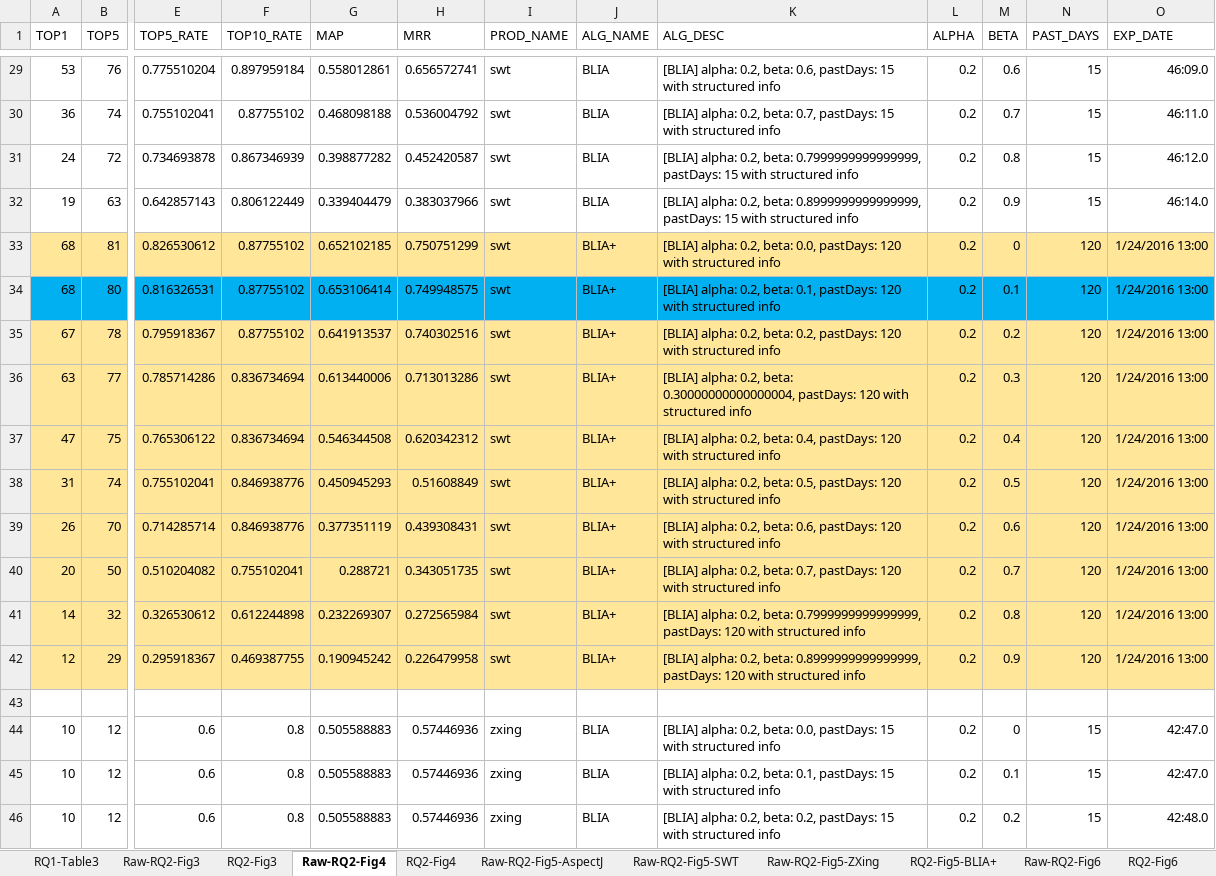
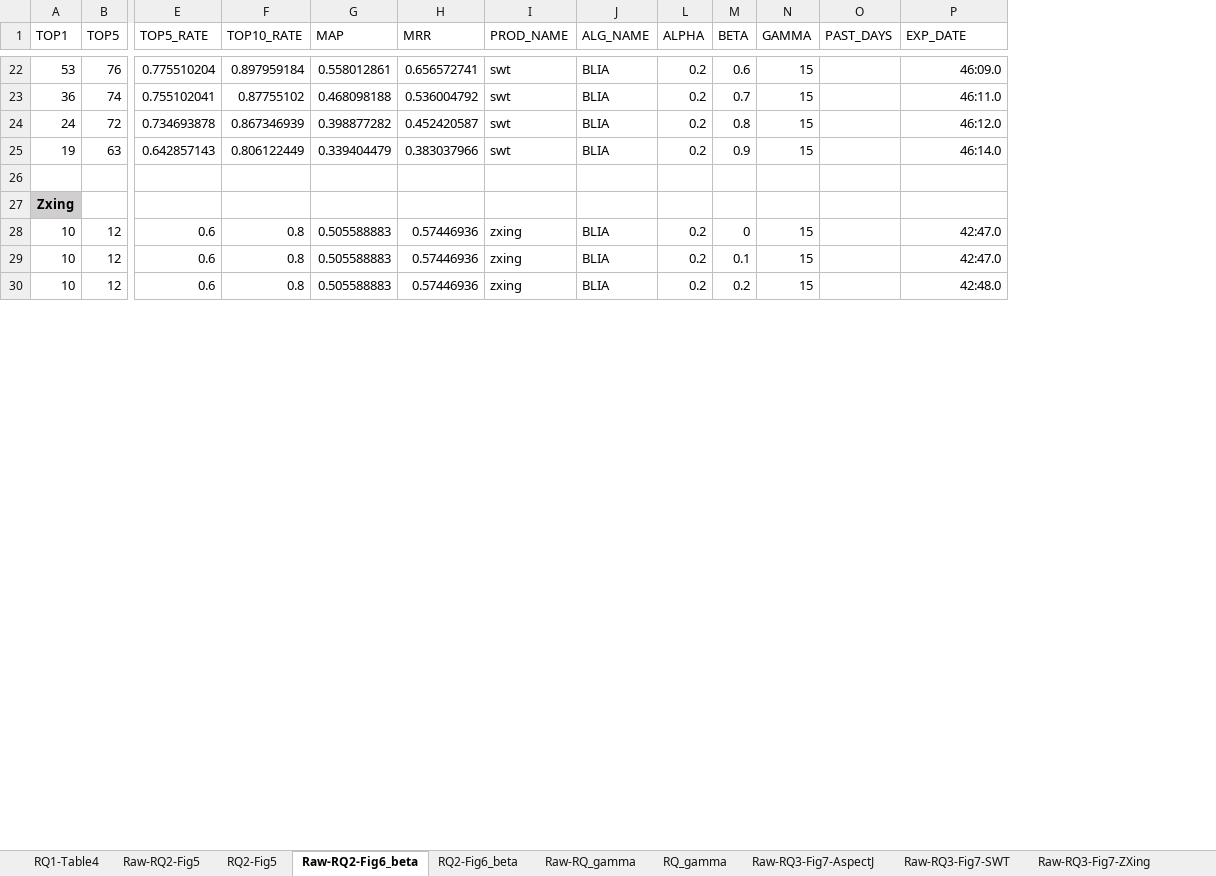
Before and after one commit to klausyoum/BLIA, an Excel workbook: doc/Experiment results of BLIA v1.5.xlsx, sheet Raw-RQ2-Fig6_beta, drawn as a sheet; only a part is shown, gaps mark what is left out; values as stored, in another font and other column widths than the file's, no borders; removed rows and columns are numbered as before the commit, all else as after; rows hold the shown columns only; the diff covers the shown part only; the diff names each change by its address in the sheet, - before the commit and + after, or states it on an @@ line.

Commit message:
- clean up for Experiment results of BLIA v1.5

```diff
--- a/doc/Experiment results of BLIA v1.5.xlsx (sheet Raw-RQ2-Fig6_beta)
+++ b/doc/Experiment results of BLIA v1.5.xlsx (sheet Raw-RQ2-Fig6_beta)
-sheet tab: Raw-RQ2-Fig3
+sheet tab: RQ1-Table4
-sheet tab: RQ2-Fig3
+sheet tab: Raw-RQ3-Fig7-AspectJ
-sheet tab: Raw-RQ2-Fig4
+sheet tab: Raw-RQ2-Fig6_beta
-sheet tab: RQ2-Fig4
+sheet tab: Raw-RQ3-Fig7-SWT
-sheet tab: Raw-RQ2-Fig5-AspectJ
+sheet tab: Raw-RQ2-Fig5
-sheet tab: Raw-RQ2-Fig5-SWT
+sheet tab: Raw-RQ3-Fig7-ZXing
-sheet tab: RQ1-Table3
+sheet tab: RQ2-Fig5
+sheet tab: RQ2-Fig6_beta
@@ sheet tab order changed: RQ1-Table4 | Raw-RQ2-Fig5 | RQ2-Fig5 | Raw-RQ2-Fig6_beta | RQ2-Fig6_beta | Raw-RQ_gamma | RQ_gamma | Raw-RQ3-Fig7-AspectJ | Raw-RQ3-Fig7-SWT | Raw-RQ3-Fig7-ZXing @@
@@ column K (ALG_DESC) hidden, rows 29-32: [BLIA] alpha: 0.2, beta: 0.6, pastDays: 15 with structured info | [BLIA] alpha: 0.2, beta: 0.7, pastDays: 15 with structured info | [BLIA] alpha: 0.2, beta: 0.7999999999999999, pastDays: 15 with structured info | [BLIA] alpha: 0.2, beta: 0.8999999999999999, pastDays: 15 with structured info; rows 44-46: [BLIA] alpha: 0.2, beta: 0.0, pastDays: 15 with structured info | [BLIA] alpha: 0.2, beta: 0.1, pastDays: 15 with structured info | [BLIA] alpha: 0.2, beta: 0.2, pastDays: 15 with structured info @@
+column N (GAMMA), rows 22-25: all 15; rows 28-30: all 15
-O22:O25 (PAST_DAYS): 15
+O22:O25 (PAST_DAYS): (empty)
-row 33: 68 | 81 | 0.826530612 | 0.87755102 | 0.652102185 | 0.750751299 | swt | BLIA+ | [BLIA] alpha: 0.2, beta: 0.0, pastDays: 120 with structured info | 0.2 | 0 | 120 | 1/24/2016 13:00
-row 34: 68 | 80 | 0.816326531 | 0.87755102 | 0.653106414 | 0.749948575 | swt | BLIA+ | [BLIA] alpha: 0.2, beta: 0.1, pastDays: 120 with structured info | 0.2 | 0.1 | 120 | 1/24/2016 13:00
-row 35: 67 | 78 | 0.795918367 | 0.87755102 | 0.641913537 | 0.740302516 | swt | BLIA+ | [BLIA] alpha: 0.2, beta: 0.2, pastDays: 120 with structured info | 0.2 | 0.2 | 120 | 1/24/2016 13:00
-row 36: 63 | 77 | 0.785714286 | 0.836734694 | 0.613440006 | 0.713013286 | swt | BLIA+ | [BLIA] alpha: 0.2, beta: 0.30000000000000004, pastDays: 120 with structured info | 0.2 | 0.3 | 120 | 1/24/2016 13:00
-row 37: 47 | 75 | 0.765306122 | 0.836734694 | 0.546344508 | 0.620342312 | swt | BLIA+ | [BLIA] alpha: 0.2, beta: 0.4, pastDays: 120 with structured info | 0.2 | 0.4 | 120 | 1/24/2016 13:00
-row 38: 31 | 74 | 0.755102041 | 0.846938776 | 0.450945293 | 0.51608849 | swt | BLIA+ | [BLIA] alpha: 0.2, beta: 0.5, pastDays: 120 with structured info | 0.2 | 0.5 | 120 | 1/24/2016 13:00
-row 39: 26 | 70 | 0.714285714 | 0.846938776 | 0.377351119 | 0.439308431 | swt | BLIA+ | [BLIA] alpha: 0.2, beta: 0.6, pastDays: 120 with structured info | 0.2 | 0.6 | 120 | 1/24/2016 13:00
-row 40: 20 | 50 | 0.510204082 | 0.755102041 | 0.288721 | 0.343051735 | swt | BLIA+ | [BLIA] alpha: 0.2, beta: 0.7, pastDays: 120 with structured info | 0.2 | 0.7 | 120 | 1/24/2016 13:00
-row 41: 14 | 32 | 0.326530612 | 0.612244898 | 0.232269307 | 0.272565984 | swt | BLIA+ | [BLIA] alpha: 0.2, beta: 0.7999999999999999, pastDays: 120 with structured info | 0.2 | 0.8 | 120 | 1/24/2016 13:00
-row 42: 12 | 29 | 0.295918367 | 0.469387755 | 0.190945242 | 0.226479958 | swt | BLIA+ | [BLIA] alpha: 0.2, beta: 0.8999999999999999, pastDays: 120 with structured info | 0.2 | 0.9 | 120 | 1/24/2016 13:00
+row 27: Zxing
-O28:O30 (PAST_DAYS): 15
+O28:O30 (PAST_DAYS): (empty)
```
Also changed, not shown: 36 added rows, 16 removed rows, 50 edited cells and cell formats elsewhere in this sheet, sheet Raw-RQ3-Fig7-ZXing, sheet Raw-RQ2-Fig5, sheet Raw-RQ3-Fig7-SWT, sheet Raw-RQ3-Fig7-AspectJ, sheet RQ3-Fig7-BLIA, sheet Raw-RQ_gamma, 7 more sheets, other sheet tabs, hidden cells, charts or pictures.
